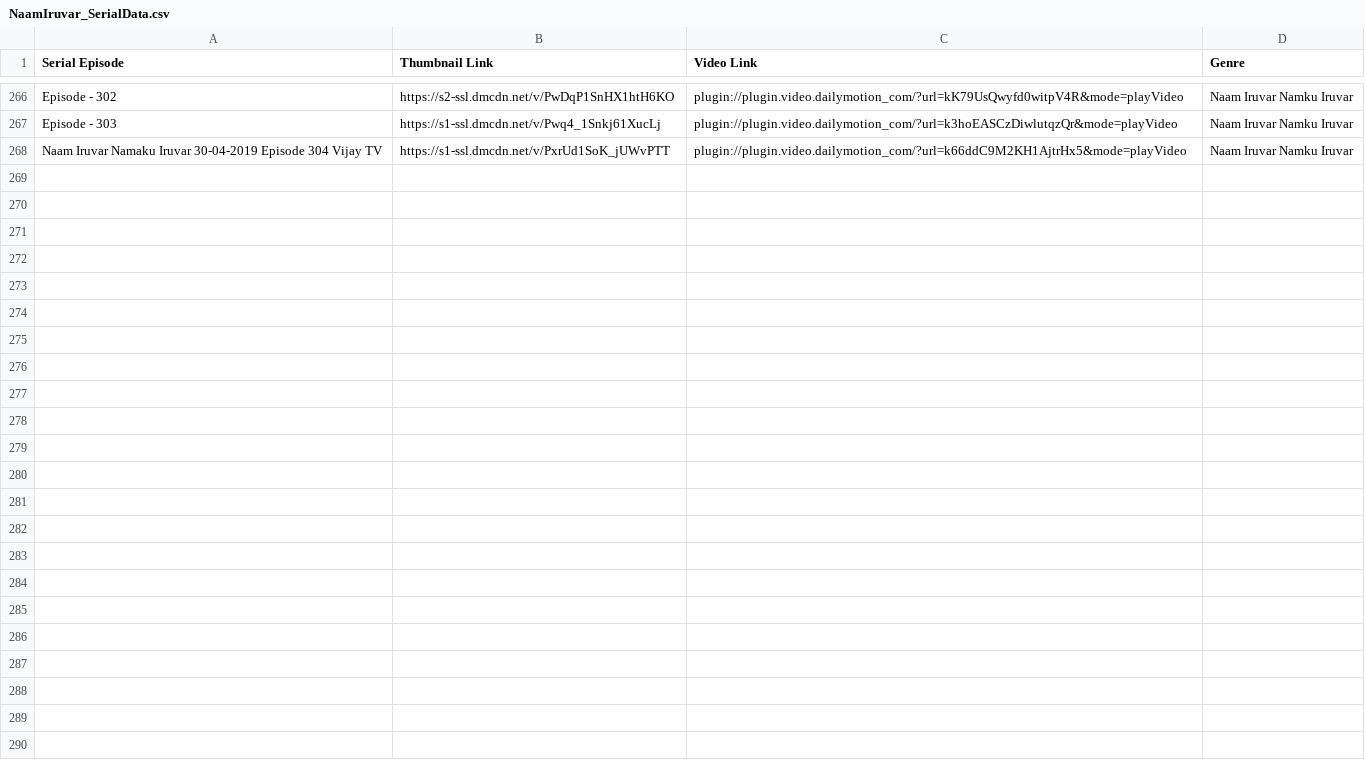
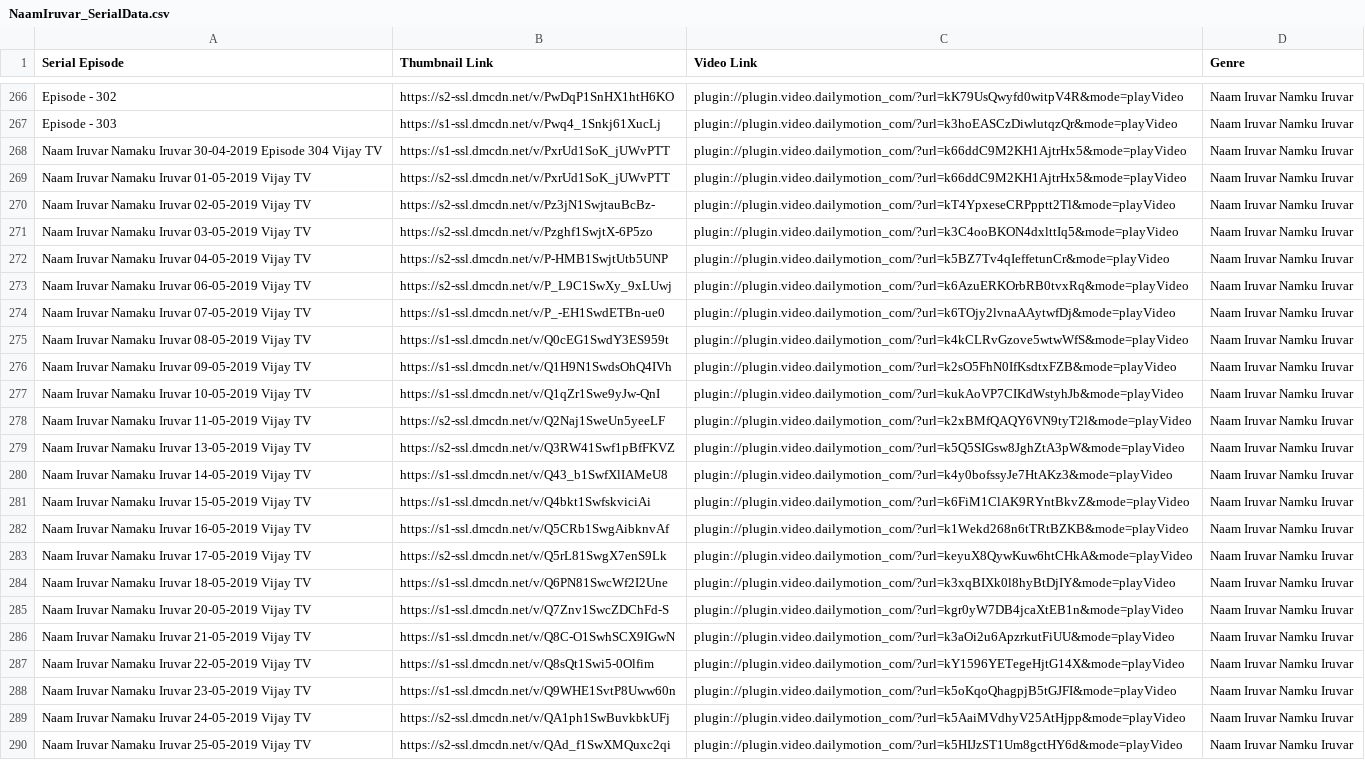
Before and after one commit to pravanjam/TamilSerialz, a CSV file: NaamIruvar_SerialData.csv, drawn as a sheet; only a part is shown, gaps mark what is left out.

```diff
--- a/NaamIruvar_SerialData.csv
+++ b/NaamIruvar_SerialData.csv
@@ -268 +268,23 @@ Episode - 303,https://s1-ssl.dmcdn.net/v/Pwq4_1Snkj61XucLj,plugin://plugin.video
 Naam Iruvar Namaku Iruvar 30-04-2019 Episode 304 Vijay TV,https://s1-ssl.dmcdn.net/v/PxrUd1SoK_jUWvPTT,plugin://plugin.video.dailymotion_com/?url=k66ddC9M2KH1AjtrHx5&mode=playVideo,Naam Iruvar Namku Iruvar
+Naam Iruvar Namaku Iruvar 01-05-2019 Vijay TV,https://s2-ssl.dmcdn.net/v/PxrUd1SoK_jUWvPTT,plugin://plugin.video.dailymotion_com/?url=k66ddC9M2KH1AjtrHx5&mode=playVideo,Naam Iruvar Namku Iruvar
+Naam Iruvar Namaku Iruvar 02-05-2019 Vijay TV,https://s2-ssl.dmcdn.net/v/Pz3jN1SwjtauBcBz-,plugin://plugin.video.dailymotion_com/?url=kT4YpxeseCRPpptt2Tl&mode=playVideo,Naam Iruvar Namku Iruvar
+Naam Iruvar Namaku Iruvar 03-05-2019 Vijay TV,https://s2-ssl.dmcdn.net/v/Pzghf1SwjtX-6P5zo,plugin://plugin.video.dailymotion_com/?url=k3C4ooBKON4dxlttIq5&mode=playVideo,Naam Iruvar Namku Iruvar
+Naam Iruvar Namaku Iruvar 04-05-2019 Vijay TV,https://s2-ssl.dmcdn.net/v/P-HMB1SwjtUtb5UNP,plugin://plugin.video.dailymotion_com/?url=k5BZ7Tv4qIeffetunCr&mode=playVideo,Naam Iruvar Namku Iruvar
+Naam Iruvar Namaku Iruvar 06-05-2019 Vijay TV,https://s2-ssl.dmcdn.net/v/P_L9C1SwXy_9xLUwj,plugin://plugin.video.dailymotion_com/?url=k6AzuERKOrbRB0tvxRq&mode=playVideo,Naam Iruvar Namku Iruvar
+Naam Iruvar Namaku Iruvar 07-05-2019 Vijay TV,https://s1-ssl.dmcdn.net/v/P_-EH1SwdETBn-ue0,plugin://plugin.video.dailymotion_com/?url=k6TOjy2lvnaAAytwfDj&mode=playVideo,Naam Iruvar Namku Iruvar
+Naam Iruvar Namaku Iruvar 08-05-2019 Vijay TV,https://s1-ssl.dmcdn.net/v/Q0cEG1SwdY3ES959t,plugin://plugin.video.dailymotion_com/?url=k4kCLRvGzove5wtwWfS&mode=playVideo,Naam Iruvar Namku Iruvar
+Naam Iruvar Namaku Iruvar 09-05-2019 Vijay TV,https://s1-ssl.dmcdn.net/v/Q1H9N1SwdsOhQ4IVh,plugin://plugin.video.dailymotion_com/?url=k2sO5FhN0IfKsdtxFZB&mode=playVideo,Naam Iruvar Namku Iruvar
+Naam Iruvar Namaku Iruvar 10-05-2019 Vijay TV,https://s1-ssl.dmcdn.net/v/Q1qZr1Swe9yJw-QnI,plugin://plugin.video.dailymotion_com/?url=kukAoVP7CIKdWstyhJb&mode=playVideo,Naam Iruvar Namku Iruvar
+Naam Iruvar Namaku Iruvar 11-05-2019 Vijay TV,https://s2-ssl.dmcdn.net/v/Q2Naj1SweUn5yeeLF,plugin://plugin.video.dailymotion_com/?url=k2xBMfQAQY6VN9tyT2l&mode=playVideo,Naam Iruvar Namku Iruvar
+Naam Iruvar Namaku Iruvar 13-05-2019 Vijay TV,https://s2-ssl.dmcdn.net/v/Q3RW41Swf1pBfFKVZ,plugin://plugin.video.dailymotion_com/?url=k5Q5SIGsw8JghZtA3pW&mode=playVideo,Naam Iruvar Namku Iruvar
+Naam Iruvar Namaku Iruvar 14-05-2019 Vijay TV,https://s1-ssl.dmcdn.net/v/Q43_b1SwfXlIAMeU8,plugin://plugin.video.dailymotion_com/?url=k4y0bofssyJe7HtAKz3&mode=playVideo,Naam Iruvar Namku Iruvar
+Naam Iruvar Namaku Iruvar 15-05-2019 Vijay TV,https://s1-ssl.dmcdn.net/v/Q4bkt1SwfskviciAi,plugin://plugin.video.dailymotion_com/?url=k6FiM1ClAK9RYntBkvZ&mode=playVideo,Naam Iruvar Namku Iruvar
+Naam Iruvar Namaku Iruvar 16-05-2019 Vijay TV,https://s1-ssl.dmcdn.net/v/Q5CRb1SwgAibknvAf,plugin://plugin.video.dailymotion_com/?url=k1Wekd268n6tTRtBZKB&mode=playVideo,Naam Iruvar Namku Iruvar
+Naam Iruvar Namaku Iruvar 17-05-2019 Vijay TV,https://s2-ssl.dmcdn.net/v/Q5rL81SwgX7enS9Lk,plugin://plugin.video.dailymotion_com/?url=keyuX8QywKuw6htCHkA&mode=playVideo,Naam Iruvar Namku Iruvar
+Naam Iruvar Namaku Iruvar 18-05-2019 Vijay TV,https://s1-ssl.dmcdn.net/v/Q6PN81SwcWf2I2Une,plugin://plugin.video.dailymotion_com/?url=k3xqBIXk0l8hyBtDjIY&mode=playVideo,Naam Iruvar Namku Iruvar
+Naam Iruvar Namaku Iruvar 20-05-2019 Vijay TV,https://s1-ssl.dmcdn.net/v/Q7Znv1SwcZDChFd-S,plugin://plugin.video.dailymotion_com/?url=kgr0yW7DB4jcaXtEB1n&mode=playVideo,Naam Iruvar Namku Iruvar
+Naam Iruvar Namaku Iruvar 21-05-2019 Vijay TV,https://s1-ssl.dmcdn.net/v/Q8C-O1SwhSCX9IGwN,plugin://plugin.video.dailymotion_com/?url=k3aOi2u6ApzrkutFiUU&mode=playVideo,Naam Iruvar Namku Iruvar
+Naam Iruvar Namaku Iruvar 22-05-2019 Vijay TV,https://s1-ssl.dmcdn.net/v/Q8sQt1Swi5-0Olfim,plugin://plugin.video.dailymotion_com/?url=kY1596YETegeHjtG14X&mode=playVideo,Naam Iruvar Namku Iruvar
+Naam Iruvar Namaku Iruvar 23-05-2019 Vijay TV,https://s1-ssl.dmcdn.net/v/Q9WHE1SvtP8Uww60n,plugin://plugin.video.dailymotion_com/?url=k5oKqoQhagpjB5tGJFI&mode=playVideo,Naam Iruvar Namku Iruvar
+Naam Iruvar Namaku Iruvar 24-05-2019 Vijay TV,https://s2-ssl.dmcdn.net/v/QA1ph1SwBuvkbkUFj,plugin://plugin.video.dailymotion_com/?url=k5AaiMVdhyV25AtHjpp&mode=playVideo,Naam Iruvar Namku Iruvar
+Naam Iruvar Namaku Iruvar 25-05-2019 Vijay TV,https://s2-ssl.dmcdn.net/v/QAd_f1SwXMQuxc2qi,plugin://plugin.video.dailymotion_com/?url=k5HIJzST1Um8gctHY6d&mode=playVideo,Naam Iruvar Namku Iruvar
```
Also changed, not shown: SivaMaasula_SerialData.csv, 1 other file.
